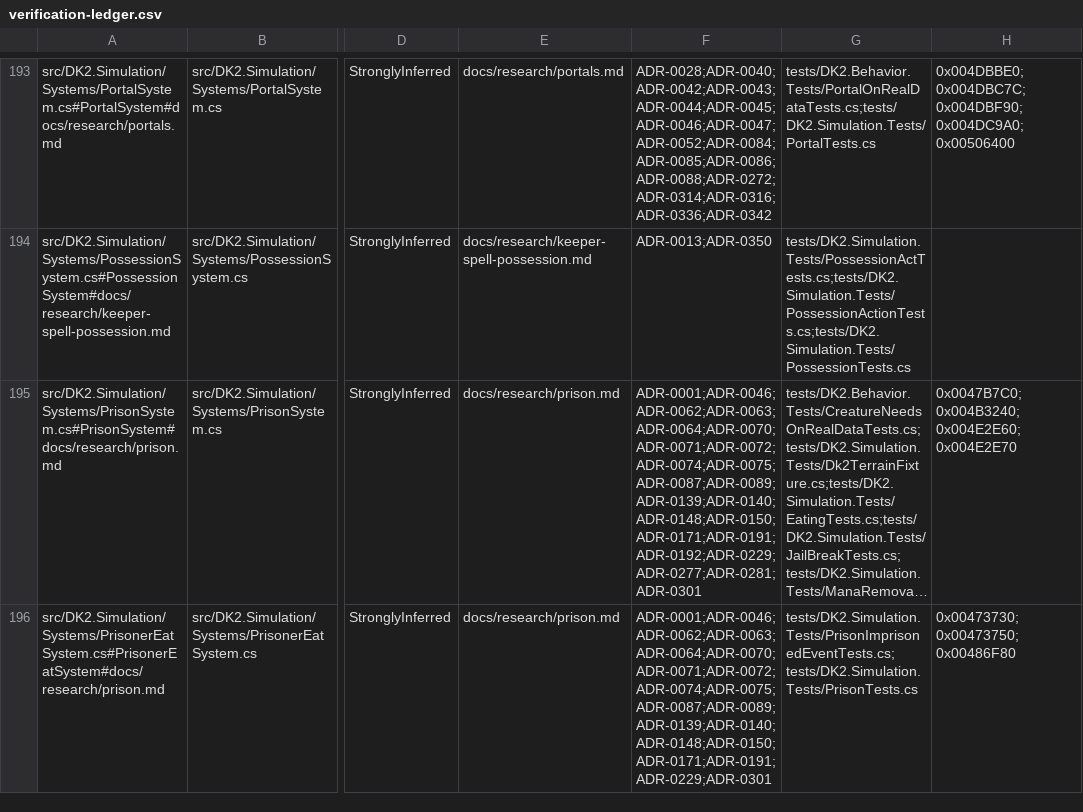
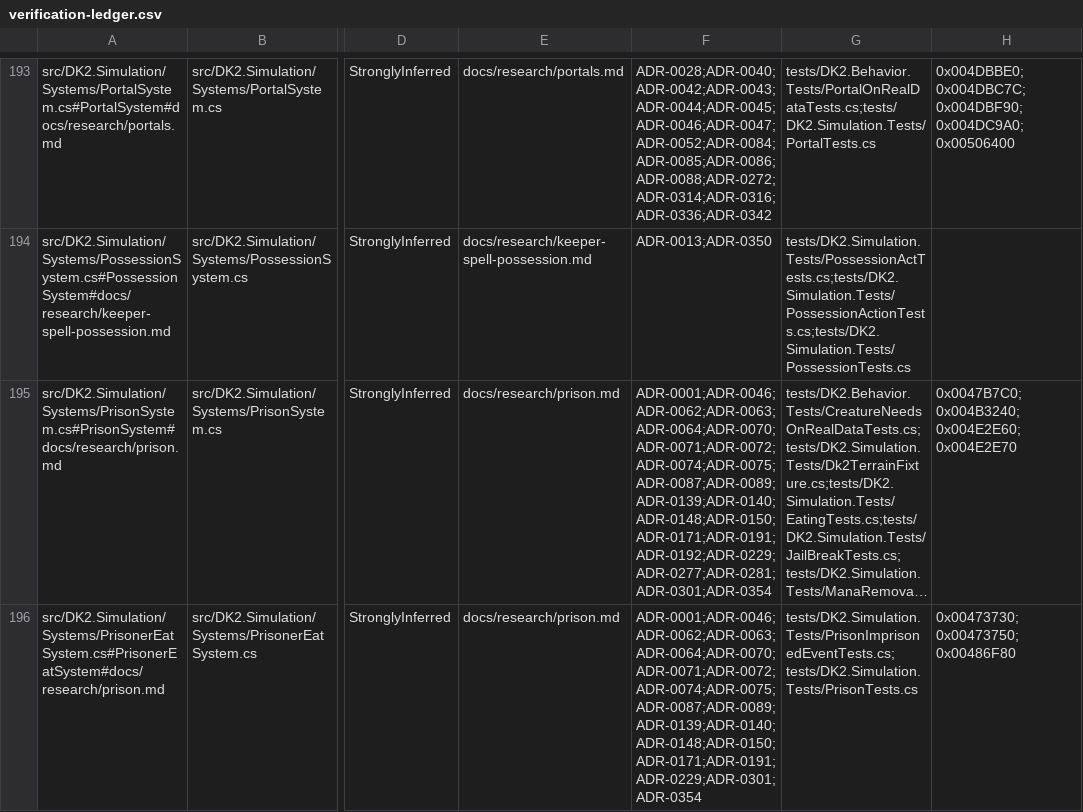
Before and after one commit to franjom/netherhold, a CSV file: docs/verification-ledger.csv, drawn as a sheet; only a part is shown, gaps mark what is left out; long unchanged cells end in …; the diff covers the shown part only; the diff names each change by its address in the sheet, - before the commit and + after, or states it on an @@ line.

```diff
--- a/docs/verification-ledger.csv
+++ b/docs/verification-ledger.csv
-F195: ADR-0001;ADR-0046;ADR-0062;ADR-0063;ADR-0064;ADR-0070;ADR-0071;ADR-0072;ADR-0074;ADR-0075;ADR-0087;ADR-0089;ADR-0139;ADR-0140;ADR-0148;ADR-0150;ADR-0171;ADR-0191;ADR-0192;ADR-0229;ADR-0277;ADR-0281;ADR-0301
+F195: ADR-0001;ADR-0046;ADR-0062;ADR-0063;ADR-0064;ADR-0070;ADR-0071;ADR-0072;ADR-0074;ADR-0075;ADR-0087;ADR-0089;ADR-0139;ADR-0140;ADR-0148;ADR-0150;ADR-0171;ADR-0191;ADR-0192;ADR-0229;ADR-0277;ADR-0281;ADR-0301;ADR-0354
-F196: ADR-0001;ADR-0046;ADR-0062;ADR-0063;ADR-0064;ADR-0070;ADR-0071;ADR-0072;ADR-0074;ADR-0075;ADR-0087;ADR-0089;ADR-0139;ADR-0140;ADR-0148;ADR-0150;ADR-0171;ADR-0191;ADR-0229;ADR-0301
+F196: ADR-0001;ADR-0046;ADR-0062;ADR-0063;ADR-0064;ADR-0070;ADR-0071;ADR-0072;ADR-0074;ADR-0075;ADR-0087;ADR-0089;ADR-0139;ADR-0140;ADR-0148;ADR-0150;ADR-0171;ADR-0191;ADR-0229;ADR-0301;ADR-0354
```
Also changed, not shown: 4 edited cells elsewhere in this file, 16 other files.
